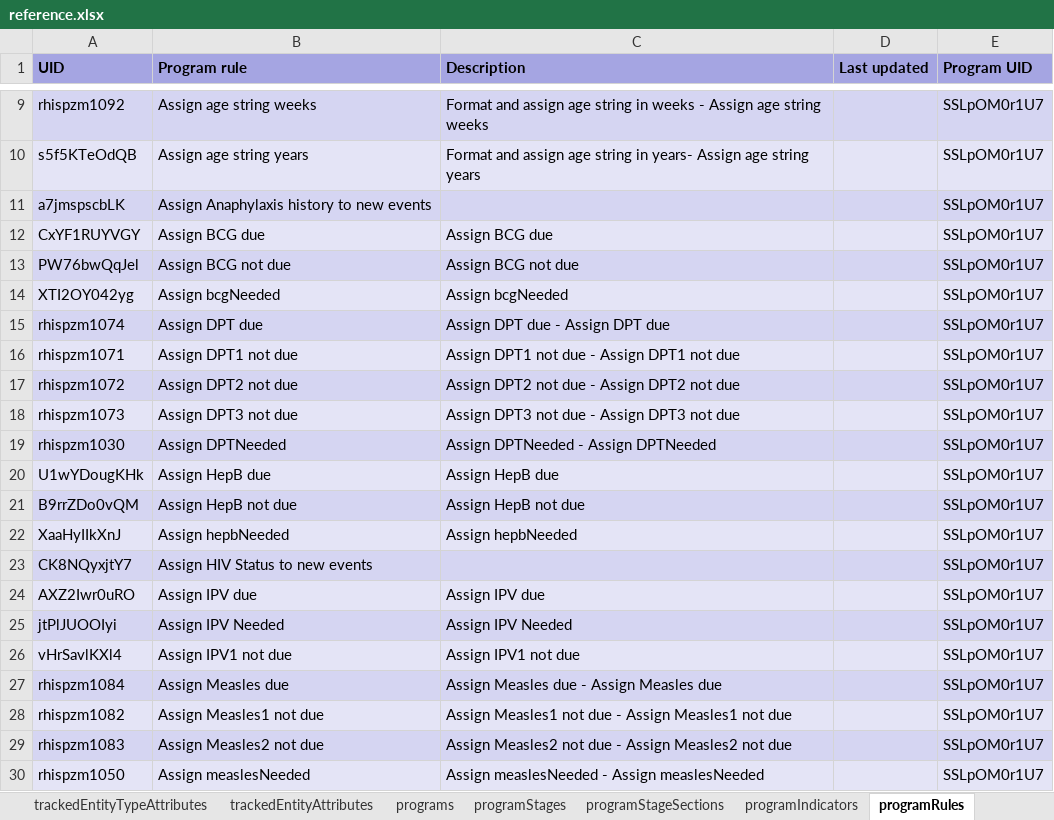
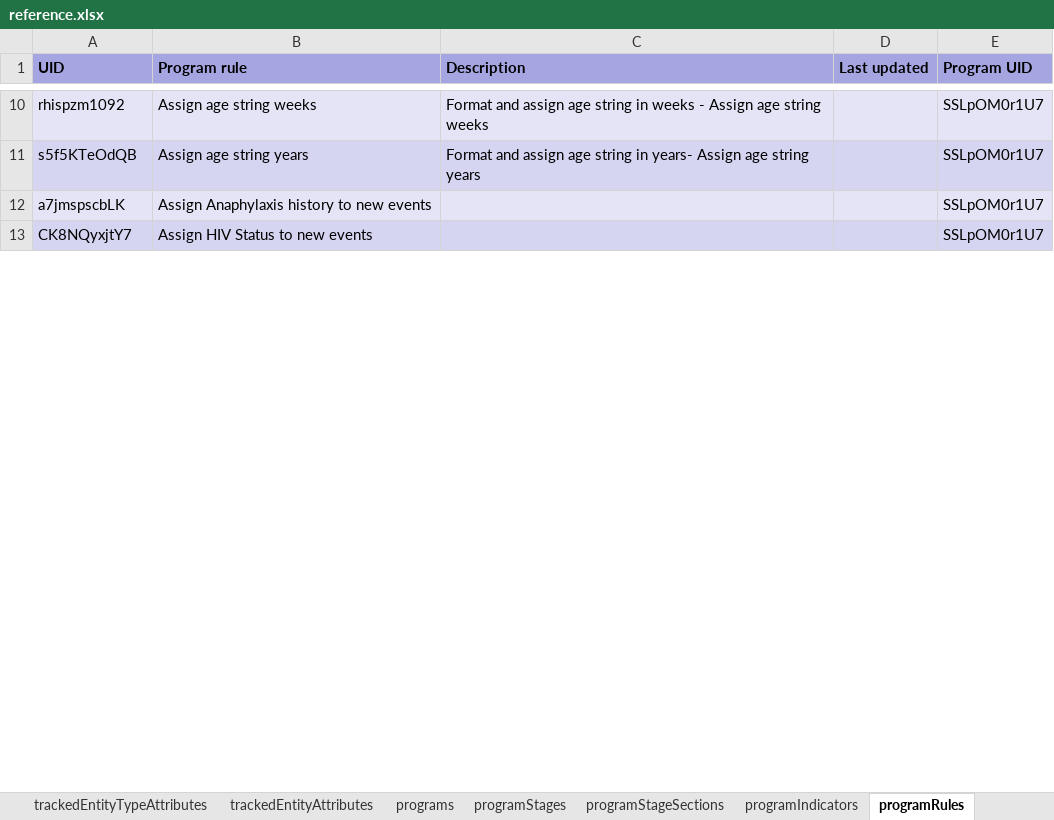
Before and after one commit to dhis2-metadata/EPI-TRK-Immunization_Registry, an Excel workbook: complete/reference.xlsx, sheet programRules, drawn as a sheet; only a part is shown, gaps mark what is left out; values as stored, in another font and other column widths than the file's, no borders; removed rows and columns are numbered as before the commit, all else as after; the diff covers the shown part only; the diff names each change by its address in the sheet, - before the commit and + after, or states it on an @@ line.

```diff
--- a/complete/reference.xlsx (sheet programRules)
+++ b/complete/reference.xlsx (sheet programRules)
-row 12: CxYF1RUYVGY | Assign BCG due | Assign BCG due |  | SSLpOM0r1U7
-row 13: PW76bwQqJel | Assign BCG not due | Assign BCG not due |  | SSLpOM0r1U7
-row 14: XTI2OY042yg | Assign bcgNeeded | Assign bcgNeeded |  | SSLpOM0r1U7
-row 15: rhispzm1074 | Assign DPT due | Assign DPT due - Assign DPT due |  | SSLpOM0r1U7
-row 16: rhispzm1071 | Assign DPT1 not due | Assign DPT1 not due - Assign DPT1 not due |  | SSLpOM0r1U7
-row 17: rhispzm1072 | Assign DPT2 not due | Assign DPT2 not due - Assign DPT2 not due |  | SSLpOM0r1U7
-row 18: rhispzm1073 | Assign DPT3 not due | Assign DPT3 not due - Assign DPT3 not due |  | SSLpOM0r1U7
-row 19: rhispzm1030 | Assign DPTNeeded | Assign DPTNeeded - Assign DPTNeeded |  | SSLpOM0r1U7
-row 20: U1wYDougKHk | Assign HepB due | Assign HepB due |  | SSLpOM0r1U7
-row 21: B9rrZDo0vQM | Assign HepB not due | Assign HepB not due |  | SSLpOM0r1U7
-row 22: XaaHyIIkXnJ | Assign hepbNeeded | Assign hepbNeeded |  | SSLpOM0r1U7
-row 24: AXZ2Iwr0uRO | Assign IPV due | Assign IPV due |  | SSLpOM0r1U7
-row 25: jtPlJUOOIyi | Assign IPV Needed | Assign IPV Needed |  | SSLpOM0r1U7
-row 26: vHrSavlKXl4 | Assign IPV1 not due | Assign IPV1 not due |  | SSLpOM0r1U7
-row 27: rhispzm1084 | Assign Measles due | Assign Measles due - Assign Measles due |  | SSLpOM0r1U7
-row 28: rhispzm1082 | Assign Measles1 not due | Assign Measles1 not due - Assign Measles1 not due |  | SSLpOM0r1U7
-row 29: rhispzm1083 | Assign Measles2 not due | Assign Measles2 not due - Assign Measles2 not due |  | SSLpOM0r1U7
-row 30: rhispzm1050 | Assign measlesNeeded | Assign measlesNeeded - Assign measlesNeeded |  | SSLpOM0r1U7
```
Also changed, not shown: 4 added rows, 33 removed rows and 10 edited cells elsewhere in this sheet, sheet dataElements, sheet dataElementGroups, sheet programStageSections, sheet indicators, sheet dashboardItems, sheet programIndicators by group, 13 more sheets, 2 other files.
